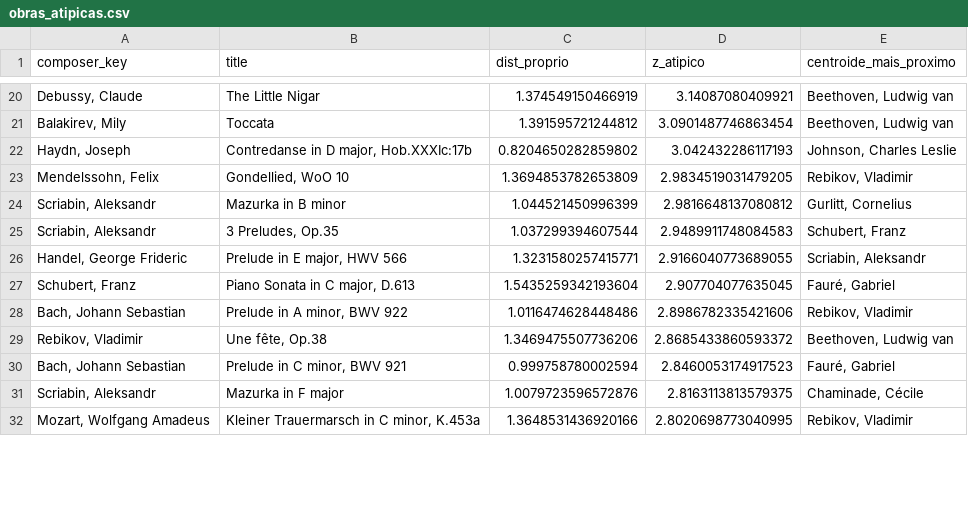
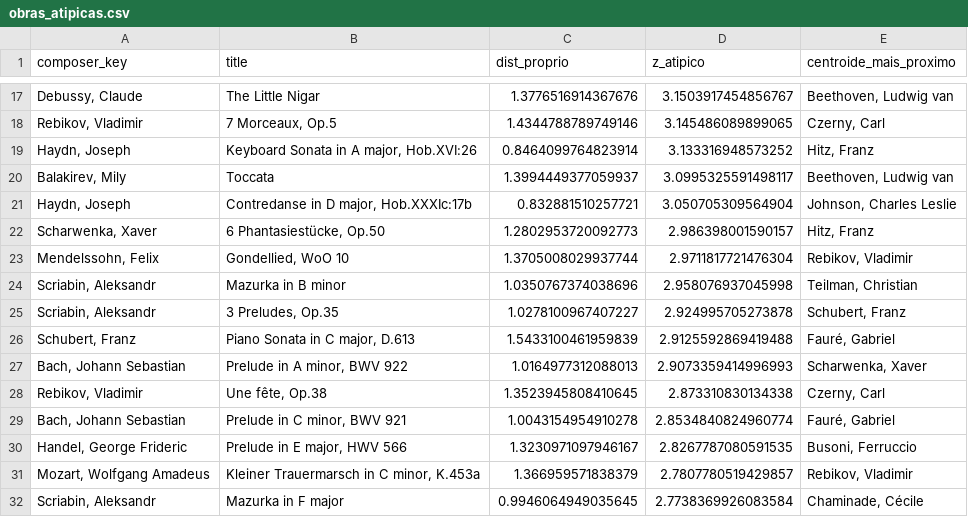
Before and after one commit to tomazlcavalcante/Composer-Vector-Arte-e-Ci-ncia, a CSV file: analysis/F4_nuvens/obras_atipicas.csv, drawn as a sheet; only a part is shown, gaps mark what is left out; the diff covers the shown part only.

```diff
--- a/analysis/F4_nuvens/obras_atipicas.csv
+++ b/analysis/F4_nuvens/obras_atipicas.csv
@@ -20,13 +17,16 @@ composer_key,title,dist_proprio,z_atipico,centroide_mais_proximo
-"Debussy, Claude",The Little Nigar,1.374549150466919,3.14087080409921,"Beethoven, Ludwig van"
-"Balakirev, Mily",Toccata,1.391595721244812,3.0901487746863454,"Beethoven, Ludwig van"
-"Haydn, Joseph","Contredanse in D major, Hob.XXXIc:17b",0.8204650282859802,3.042432286117193,"Johnson, Charles Leslie"
-"Mendelssohn, Felix","Gondellied, WoO 10",1.3694853782653809,2.9834519031479205,"Rebikov, Vladimir"
-"Scriabin, Aleksandr",Mazurka in B minor,1.044521450996399,2.9816648137080812,"Gurlitt, Cornelius"
-"Scriabin, Aleksandr","3 Preludes, Op.35",1.037299394607544,2.9489911748084583,"Schubert, Franz"
-"Handel, George Frideric","Prelude in E major, HWV 566",1.3231580257415771,2.9166040773689055,"Scriabin, Aleksandr"
-"Schubert, Franz","Piano Sonata in C major, D.613",1.5435259342193604,2.907704077635045,"Fauré, Gabriel"
-"Bach, Johann Sebastian","Prelude in A minor, BWV 922",1.0116474628448486,2.8986782335421606,"Rebikov, Vladimir"
-"Rebikov, Vladimir","Une fête, Op.38",1.3469475507736206,2.8685433860593372,"Beethoven, Ludwig van"
-"Bach, Johann Sebastian","Prelude in C minor, BWV 921",0.999758780002594,2.8460053174917523,"Fauré, Gabriel"
-"Scriabin, Aleksandr",Mazurka in F major,1.0079723596572876,2.8163113813579375,"Chaminade, Cécile"
-"Mozart, Wolfgang Amadeus","Kleiner Trauermarsch in C minor, K.453a",1.3648531436920166,2.8020698773040995,"Rebikov, Vladimir"
+"Debussy, Claude",The Little Nigar,1.3776516914367676,3.1503917454856767,"Beethoven, Ludwig van"
+"Rebikov, Vladimir","7 Morceaux, Op.5",1.4344788789749146,3.145486089899065,"Czerny, Carl"
+"Haydn, Joseph","Keyboard Sonata in A major, Hob.XVI:26",0.8464099764823914,3.133316948573252,"Hitz, Franz"
+"Balakirev, Mily",Toccata,1.3994449377059937,3.0995325591498117,"Beethoven, Ludwig van"
+"Haydn, Joseph","Contredanse in D major, Hob.XXXIc:17b",0.832881510257721,3.050705309564904,"Johnson, Charles Leslie"
+"Scharwenka, Xaver","6 Phantasiestücke, Op.50",1.2802953720092773,2.986398001590157,"Hitz, Franz"
+"Mendelssohn, Felix","Gondellied, WoO 10",1.3705008029937744,2.9711817721476304,"Rebikov, Vladimir"
+"Scriabin, Aleksandr",Mazurka in B minor,1.0350767374038696,2.958076937045998,"Teilman, Christian"
+"Scriabin, Aleksandr","3 Preludes, Op.35",1.0278100967407227,2.924995705273878,"Schubert, Franz"
+"Schubert, Franz","Piano Sonata in C major, D.613",1.5433100461959839,2.9125592869419488,"Fauré, Gabriel"
+"Bach, Johann Sebastian","Prelude in A minor, BWV 922",1.0164977312088013,2.9073359414996993,"Scharwenka, Xaver"
+"Rebikov, Vladimir","Une fête, Op.38",1.3523945808410645,2.873310830134338,"Czerny, Carl"
+"Bach, Johann Sebastian","Prelude in C minor, BWV 921",1.0043154954910278,2.8534840824960774,"Fauré, Gabriel"
+"Handel, George Frideric","Prelude in E major, HWV 566",1.3230971097946167,2.8267787080591535,"Busoni, Ferruccio"
+"Mozart, Wolfgang Amadeus","Kleiner Trauermarsch in C minor, K.453a",1.366959571838379,2.7807780519429857,"Rebikov, Vladimir"
+"Scriabin, Aleksandr",Mazurka in F major,0.9946064949035645,2.7738369926083584,"Chaminade, Cécile"
```
Also changed, not shown: 5 added rows, 8 removed rows and 38 edited cells elsewhere in this file, analysis/F11_tempo/residuos_tempo.csv, analysis/F13_brasil/valsas_distancias.csv, 46 other files.
